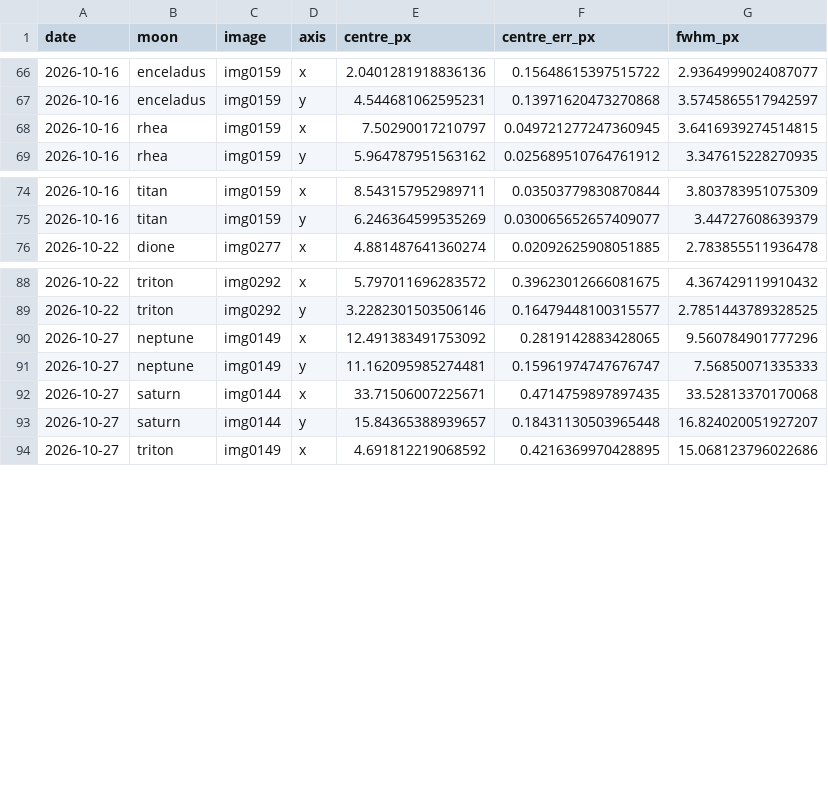
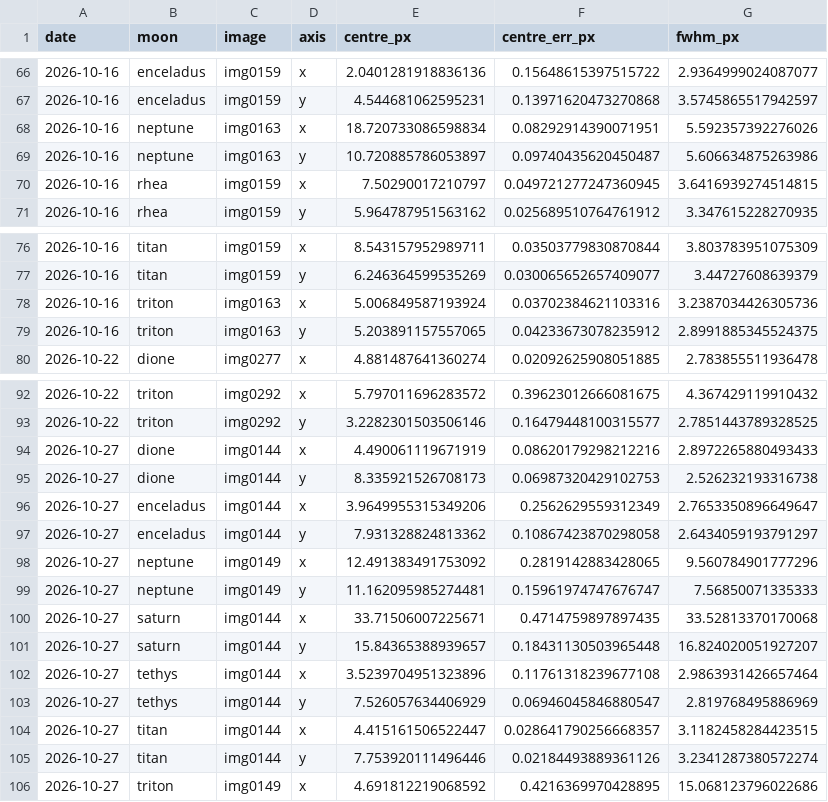
Before and after one commit to fiappy44/saturn_moons, a CSV file: results/centres.csv, drawn as a sheet; only a part is shown, gaps mark what is left out.

```diff
--- a/results/centres.csv
+++ b/results/centres.csv
@@ -67,2 +67,4 @@ date,moon,image,axis,centre_px,centre_err_px,fwhm_px
 2026-10-16,enceladus,img0159,y,4.544681062595231,0.13971620473270868,3.5745865517942597
+2026-10-16,neptune,img0163,x,18.720733086598834,0.08292914390071951,5.592357392276026
+2026-10-16,neptune,img0163,y,10.720885786053897,0.09740435620450487,5.606634875263986
 2026-10-16,rhea,img0159,x,7.50290017210797,0.049721277247360945,3.6416939274514815
@@ -75,2 +77,4 @@ date,moon,image,axis,centre_px,centre_err_px,fwhm_px
 2026-10-16,titan,img0159,y,6.246364599535269,0.030065652657409077,3.44727608639379
+2026-10-16,triton,img0163,x,5.006849587193924,0.03702384621103316,3.2387034426305736
+2026-10-16,triton,img0163,y,5.203891157557065,0.04233673078235912,2.8991885345524375
 2026-10-22,dione,img0277,x,4.881487641360274,0.02092625908051885,2.783855511936478
@@ -89,2 +93,6 @@ date,moon,image,axis,centre_px,centre_err_px,fwhm_px
 2026-10-22,triton,img0292,y,3.2282301503506146,0.16479448100315577,2.7851443789328525
+2026-10-27,dione,img0144,x,4.490061119671919,0.08620179298212216,2.8972265880493433
+2026-10-27,dione,img0144,y,8.335921526708173,0.06987320429102753,2.526232193316738
+2026-10-27,enceladus,img0144,x,3.9649955315349206,0.2562629559312349,2.7653350896649647
+2026-10-27,enceladus,img0144,y,7.931328824813362,0.10867423870298058,2.6434059193791297
 2026-10-27,neptune,img0149,x,12.491383491753092,0.2819142883428065,9.560784901777296
@@ -93,2 +101,6 @@ date,moon,image,axis,centre_px,centre_err_px,fwhm_px
 2026-10-27,saturn,img0144,y,15.84365388939657,0.18431130503965448,16.824020051927207
+2026-10-27,tethys,img0144,x,3.5239704951323896,0.11761318239677108,2.9863931426657464
+2026-10-27,tethys,img0144,y,7.526057634406929,0.06946045846880547,2.819768495886969
+2026-10-27,titan,img0144,x,4.415161506522447,0.028641790256668357,3.1182458284423515
+2026-10-27,titan,img0144,y,7.753920111496446,0.02184493889361126,3.2341287380572274
 2026-10-27,triton,img0149,x,4.691812219068592,0.4216369970428895,15.068123796022686
```
Also changed, not shown: results/angular_separations.csv, results/angular_separations_2026.csv, 12 other files.
